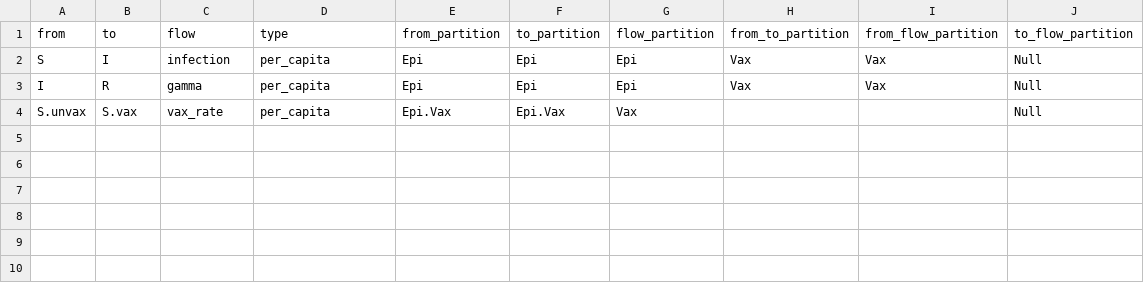
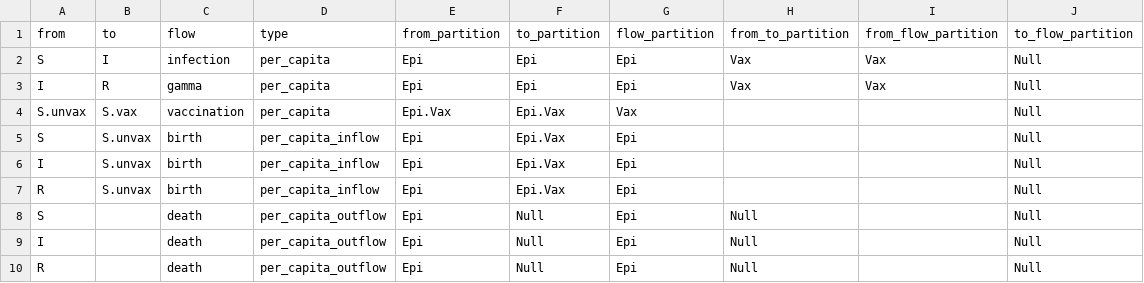
Before and after one commit to canmod/macpan2, a CSV file: inst/starter_models/sir_vax/flows.csv, drawn as a sheet; the diff names each change by its address in the sheet, - before the commit and + after, or states it on an @@ line.

```diff
--- a/inst/starter_models/sir_vax/flows.csv
+++ b/inst/starter_models/sir_vax/flows.csv
-C4 (flow): vax_rate
+C4 (flow): vaccination
+row 5: S | S.unvax | birth | per_capita_inflow | Epi | Epi.Vax | Epi |  |  | Null
+row 6: I | S.unvax | birth | per_capita_inflow | Epi | Epi.Vax | Epi |  |  | Null
+row 7: R | S.unvax | birth | per_capita_inflow | Epi | Epi.Vax | Epi |  |  | Null
+row 8: S |  | death | per_capita_outflow | Epi | Null | Epi | Null |  | Null
+row 9: I |  | death | per_capita_outflow | Epi | Null | Epi | Null |  | Null
+row 10: R |  | death | per_capita_outflow | Epi | Null | Epi | Null |  | Null
```
Also changed, not shown: inst/starter_models/sir_vax/variables.csv, 27 other files.
